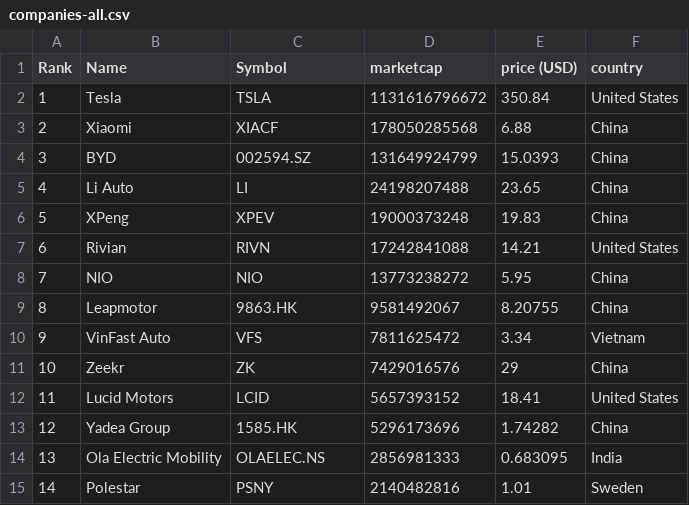
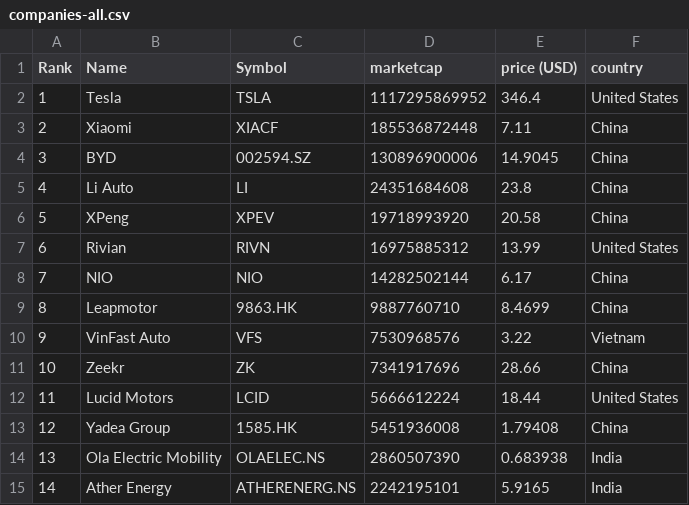
Before and after one commit to sosalemorvan/merida-june-6-2024_artfisica, a CSV file: companies-all.csv, drawn as a sheet; only a part is shown; the diff covers the shown part only.

```diff
--- a/companies-all.csv
+++ b/companies-all.csv
@@ -1,15 +1,15 @@
 "Rank","Name","Symbol","marketcap","price (USD)","country"
-"1","Tesla","TSLA","1131616796672","350.84","United States"
-"2","Xiaomi","XIACF","178050285568","6.88","China"
-"3","BYD","002594.SZ","131649924799","15.0393","China"
-"4","Li Auto","LI","24198207488","23.65","China"
-"5","XPeng","XPEV","19000373248","19.83","China"
-"6","Rivian","RIVN","17242841088","14.21","United States"
-"7","NIO","NIO","13773238272","5.95","China"
-"8","Leapmotor","9863.HK","9581492067","8.20755","China"
-"9","VinFast Auto","VFS","7811625472","3.34","Vietnam"
-"10","Zeekr","ZK","7429016576","29","China"
-"11","Lucid Motors","LCID","5657393152","18.41","United States"
-"12","Yadea Group","1585.HK","5296173696","1.74282","China"
-"13","Ola Electric Mobility","OLAELEC.NS","2856981333","0.683095","India"
-"14","Polestar","PSNY","2140482816","1.01","Sweden"
+"1","Tesla","TSLA","1117295869952","346.4","United States"
+"2","Xiaomi","XIACF","185536872448","7.11","China"
+"3","BYD","002594.SZ","130896900006","14.9045","China"
+"4","Li Auto","LI","24351684608","23.8","China"
+"5","XPeng","XPEV","19718993920","20.58","China"
+"6","Rivian","RIVN","16975885312","13.99","United States"
+"7","NIO","NIO","14282502144","6.17","China"
+"8","Leapmotor","9863.HK","9887760710","8.4699","China"
+"9","VinFast Auto","VFS","7530968576","3.22","Vietnam"
+"10","Zeekr","ZK","7341917696","28.66","China"
+"11","Lucid Motors","LCID","5666612224","18.44","United States"
+"12","Yadea Group","1585.HK","5451936008","1.79408","China"
+"13","Ola Electric Mobility","OLAELEC.NS","2860507390","0.683938","India"
+"14","Ather Energy","ATHERENERG.NS","2242195101","5.9165","India"
```
Also changed, not shown: 39 edited cells elsewhere in this file, companies-china.csv.
